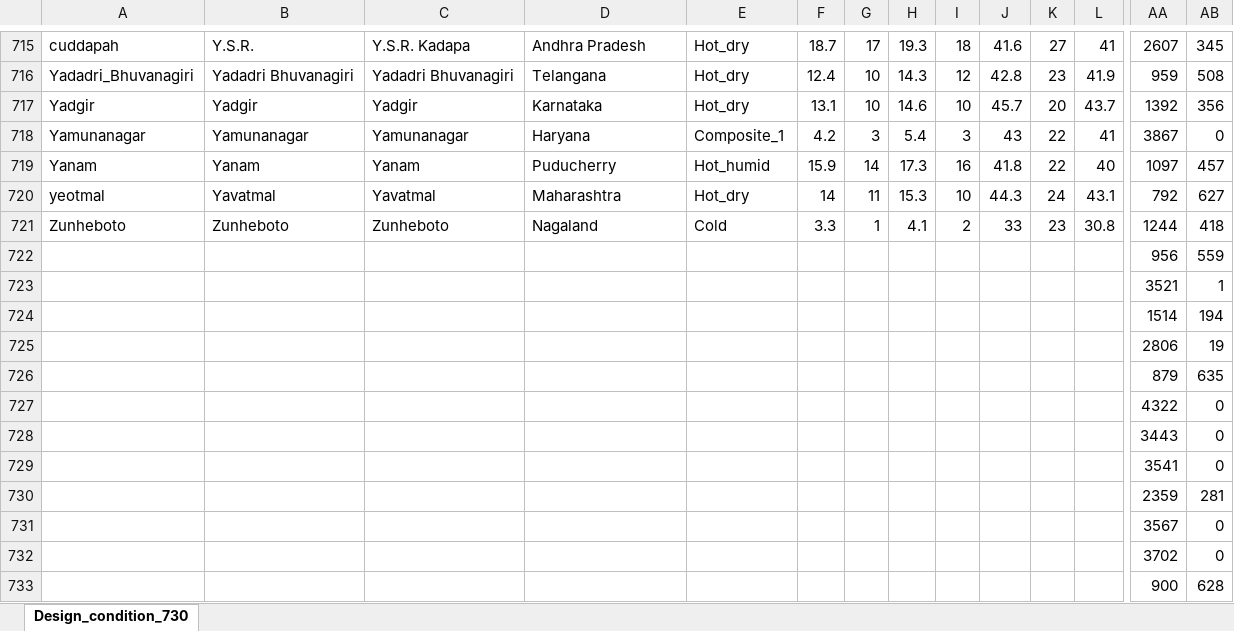
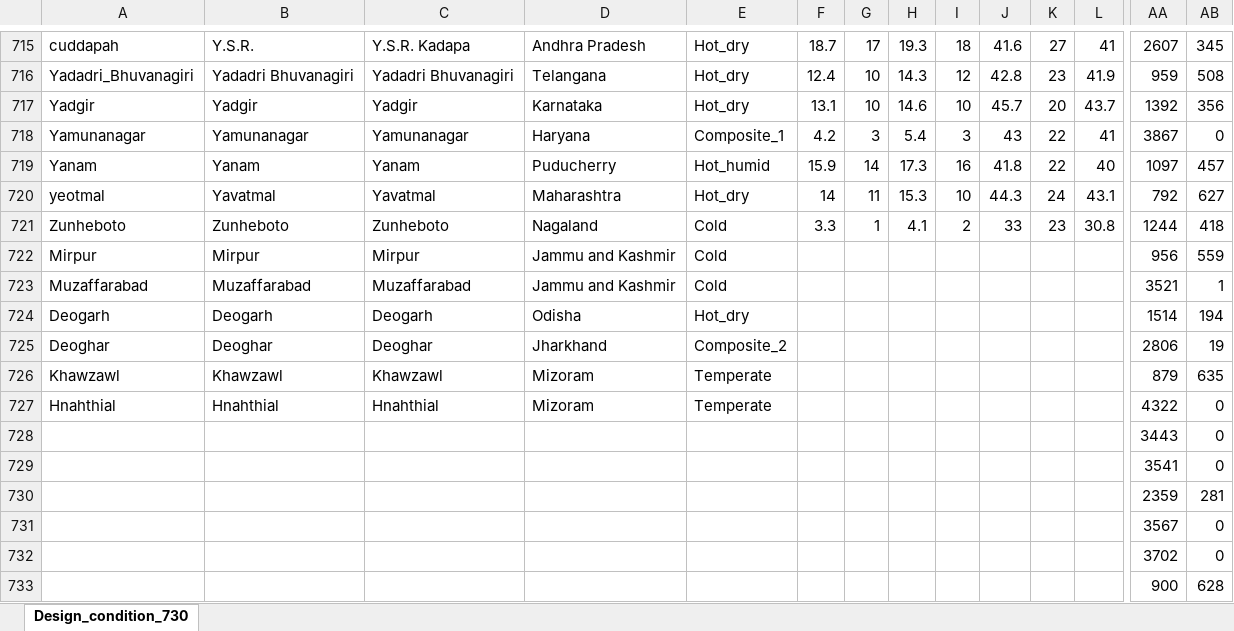
Before and after one commit to Divyansh2992/IndianClimateAnalysis, an Excel workbook: backend/design_conditions(3).xlsx, sheet Design_condition_730, drawn as a sheet; only a part is shown, gaps mark what is left out; values as stored, in another font and other column widths than the file's, no borders; removed rows and columns are numbered as before the commit, all else as after; rows hold the shown columns only; the diff names each change by its address in the sheet, - before the commit and + after, or states it on an @@ line.

```diff
--- a/backend/design_conditions(3).xlsx (sheet Design_condition_730)
+++ b/backend/design_conditions(3).xlsx (sheet Design_condition_730)
-row 722:  |  |  |  |  |  |  |  |  |  |  |  | 956 | 559
-row 723:  |  |  |  |  |  |  |  |  |  |  |  | 3521 | 1
-row 724:  |  |  |  |  |  |  |  |  |  |  |  | 1514 | 194
-row 725:  |  |  |  |  |  |  |  |  |  |  |  | 2806 | 19
-row 726:  |  |  |  |  |  |  |  |  |  |  |  | 879 | 635
-row 727:  |  |  |  |  |  |  |  |  |  |  |  | 4322 | 0
+row 722: Mirpur | Mirpur | Mirpur | Jammu and Kashmir | Cold |  |  |  |  |  |  |  | 956 | 559
+row 723: Muzaffarabad | Muzaffarabad | Muzaffarabad | Jammu and Kashmir | Cold |  |  |  |  |  |  |  | 3521 | 1
+row 724: Deogarh | Deogarh | Deogarh | Odisha | Hot_dry |  |  |  |  |  |  |  | 1514 | 194
+row 725: Deoghar | Deoghar | Deoghar | Jharkhand | Composite_2 |  |  |  |  |  |  |  | 2806 | 19
+row 726: Khawzawl | Khawzawl | Khawzawl | Mizoram | Temperate |  |  |  |  |  |  |  | 879 | 635
+row 727: Hnahthial | Hnahthial | Hnahthial | Mizoram | Temperate |  |  |  |  |  |  |  | 4322 | 0
```
Also changed, not shown: design_conditions(3).xlsx, 2 other files.
